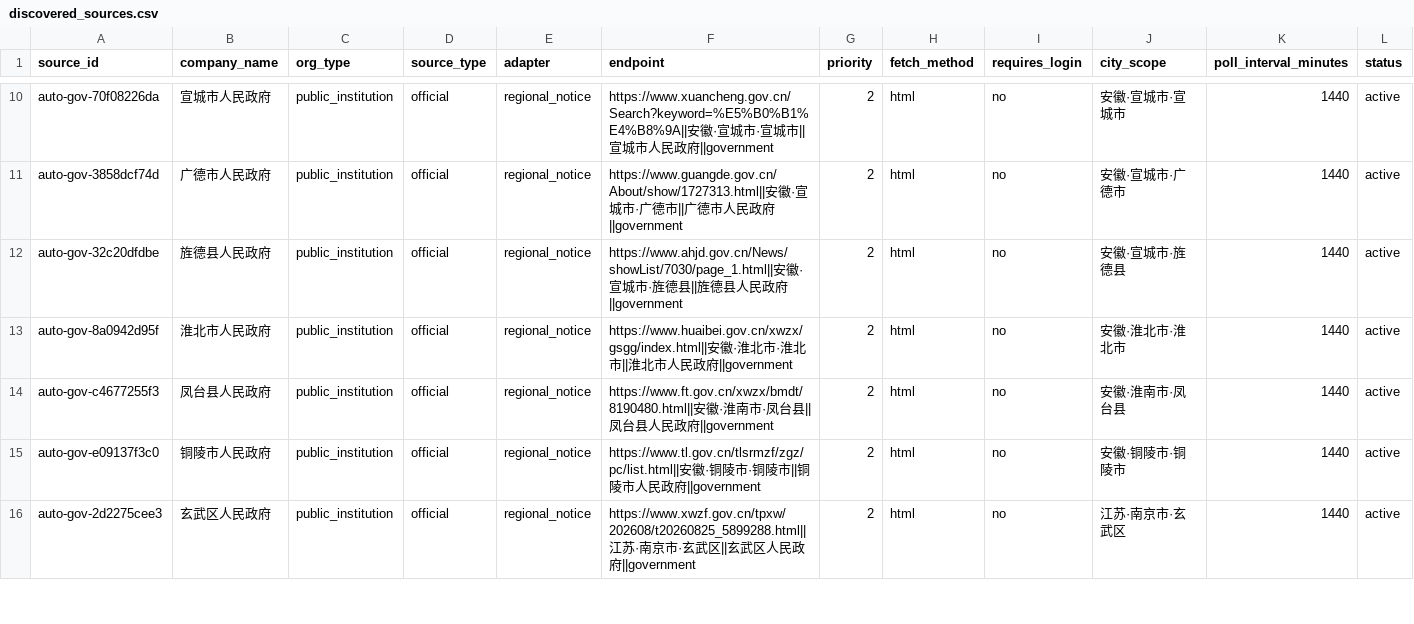
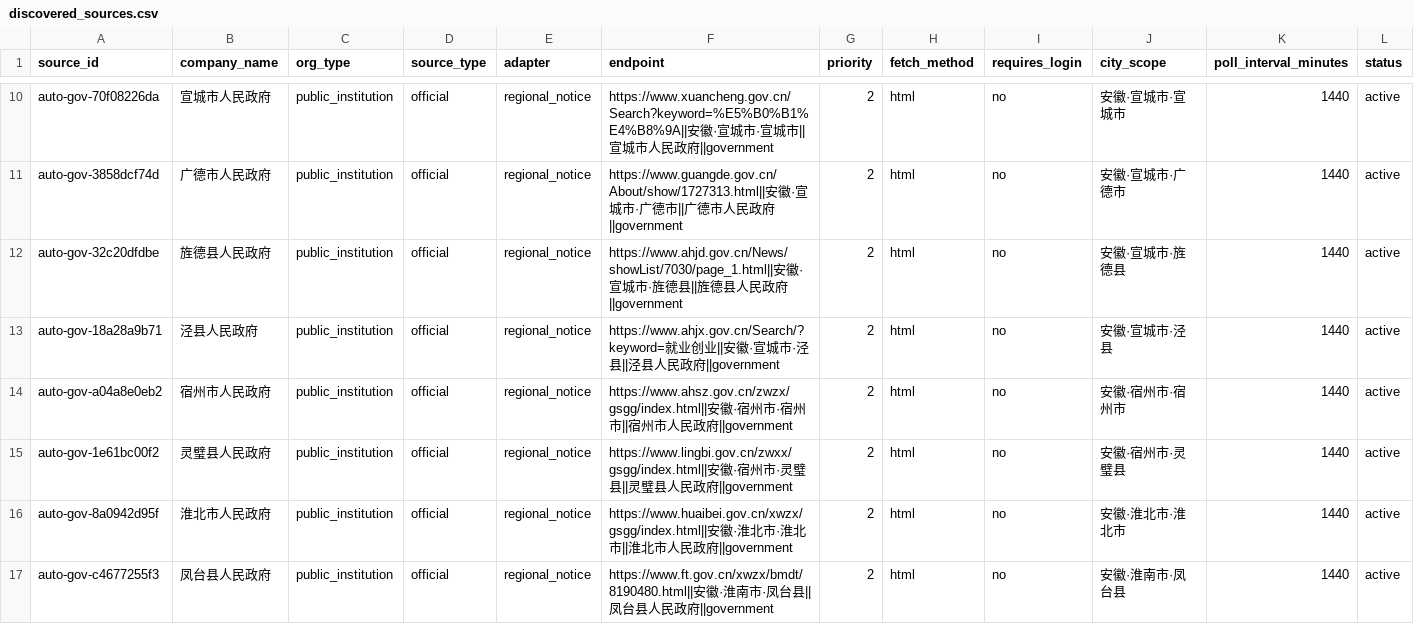
Before and after one commit to wanlingren/job-radar, a CSV file: config/discovered_sources.csv, drawn as a sheet; only a part is shown, gaps mark what is left out; the shorter side is filled out with more unchanged rows; rows hold the shown columns only; the diff covers the shown part only; the diff names each change by its address in the sheet, - before the commit and + after, or states it on an @@ line.

Commit message:
chore(data): weekly V2.1 county source refresh

```diff
--- a/config/discovered_sources.csv
+++ b/config/discovered_sources.csv
+row 13: auto-gov-18a28a9b71 | 泾县人民政府 | public_institution | official | regional_notice | https://www.ahjx.gov.cn/Search/?keyword=就业创业||安徽·宣城市·泾县||泾县人民政府||government | 2 | html | no | 安徽·宣城市·泾县 | 1440 | active
+row 14: auto-gov-a04a8e0eb2 | 宿州市人民政府 | public_institution | official | regional_notice | https://www.ahsz.gov.cn/zwzx/gsgg/index.html||安徽·宿州市·宿州市||宿州市人民政府||government | 2 | html | no | 安徽·宿州市·宿州市 | 1440 | active
+row 15: auto-gov-1e61bc00f2 | 灵璧县人民政府 | public_institution | official | regional_notice | https://www.lingbi.gov.cn/zwxx/gsgg/index.html||安徽·宿州市·灵璧县||灵璧县人民政府||government | 2 | html | no | 安徽·宿州市·灵璧县 | 1440 | active
```
Also changed, not shown: 6 added rows and 4 edited cells elsewhere in this file, config/coverage_report.csv, config/discovered_universities.csv, 13 other files.
